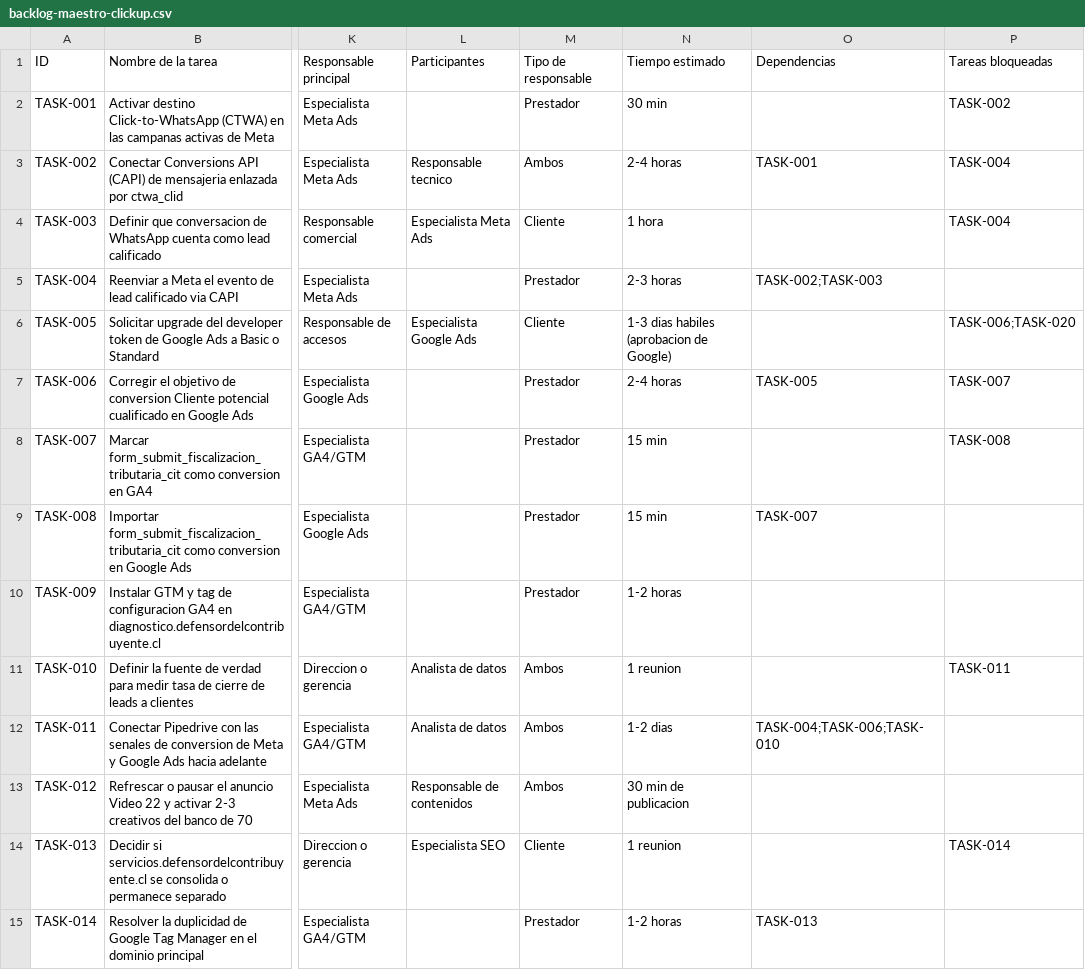
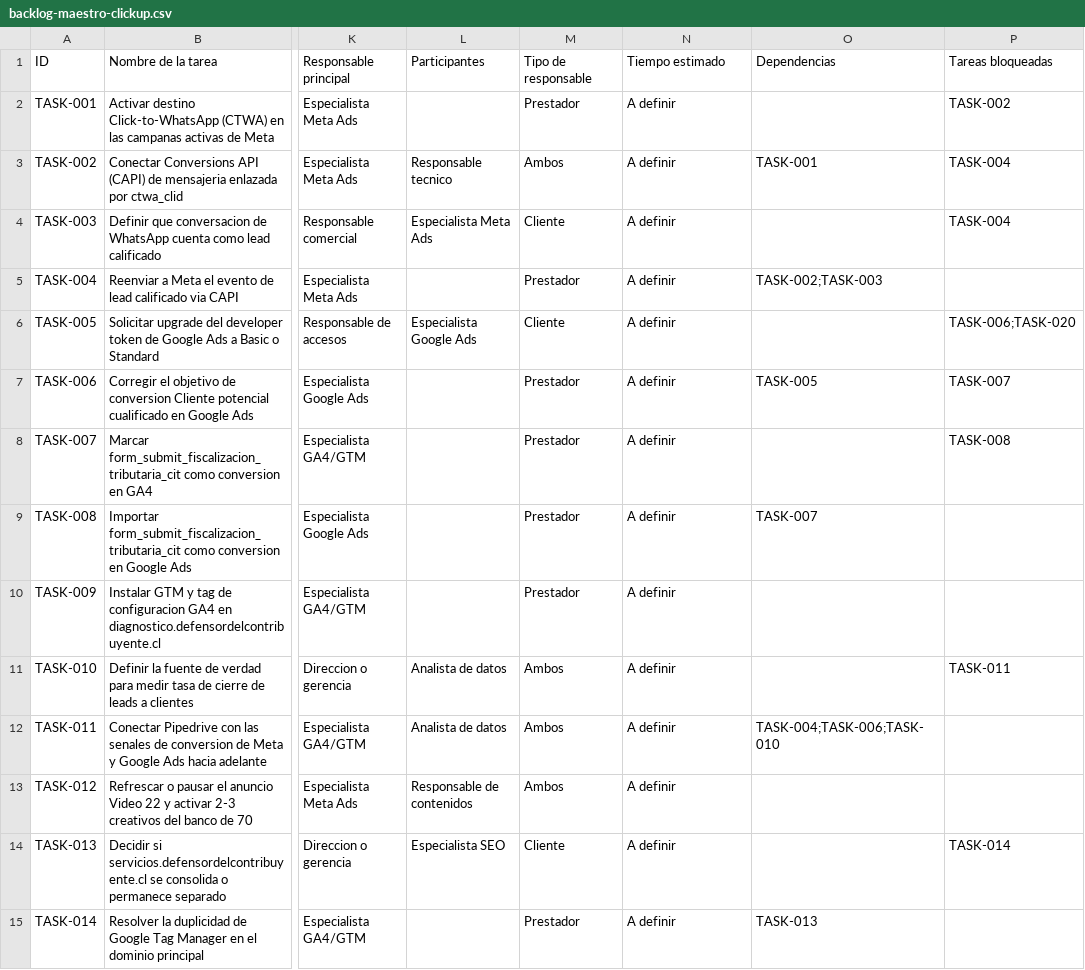
Before and after one commit to taxdefense/auditorias-internas, a CSV file: consolidado/backlog-maestro-clickup.csv, drawn as a sheet; only a part is shown, gaps mark what is left out; the diff covers the shown part only; the diff names each change by its address in the sheet, - before the commit and + after, or states it on an @@ line.

Commit message:
Agrega Backlog Maestro en Excel y CSV para Notion; limpia la columna Tiempo estimado
Nuevos formatos: Backlog-Maestro-ClickUp.xlsx (editable, con autofiltro y
encabezado congelado) y Backlog-Maestro-Notion.csv (separador de valores
multiples en coma en vez de punto y coma, para que Notion los reconozca
como multi-select al importar).

La columna "Tiempo estimado" de las 93 tareas se reemplaza por "A definir"
en la fuente de verdad (backlog-maestro-clickup.csv) y se propaga a los
cuatro formatos derivados (CSV ClickUp, Word Oficio, Excel, CSV Notion).

```diff
--- a/consolidado/backlog-maestro-clickup.csv
+++ b/consolidado/backlog-maestro-clickup.csv
-N2: 30 min
+N2: A definir
-N3: 2-4 horas
+N3: A definir
-N4: 1 hora
+N4: A definir
-N5: 2-3 horas
+N5: A definir
-N6: 1-3 dias habiles (aprobacion de Google)
+N6: A definir
-N7: 2-4 horas
+N7: A definir
-N8:N9: 15 min
+N8:N9: A definir
-N10: 1-2 horas
+N10: A definir
-N11: 1 reunion
+N11: A definir
-N12: 1-2 dias
+N12: A definir
-N13: 30 min de publicacion
+N13: A definir
-N14: 1 reunion
+N14: A definir
-N15: 1-2 horas
+N15: A definir
```
Also changed, not shown: 79 edited cells elsewhere in this file, descargables/Backlog-Maestro-ClickUp-Import.csv, 3 other files.
